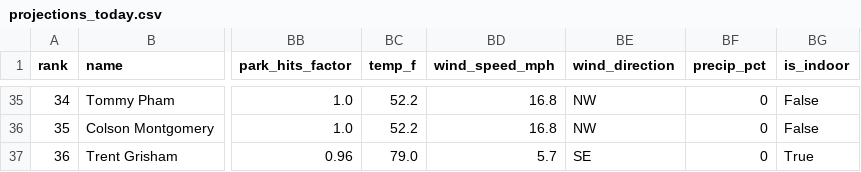
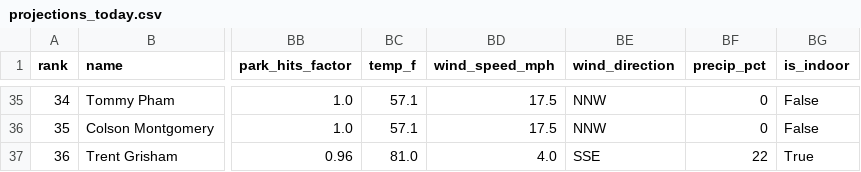
Before and after one commit to macassvic-cmd/mlb-fantasy, a CSV file: output/projections_today.csv, drawn as a sheet; only a part is shown, gaps mark what is left out; the diff covers the shown part only; the diff names each change by its address in the sheet, - before the commit and + after, or states it on an @@ line.

```diff
--- a/output/projections_today.csv
+++ b/output/projections_today.csv
-BC35:BC36 (temp_f): 52.2
+BC35:BC36 (temp_f): 57.1
-BD35:BD36 (wind_speed_mph): 16.8
+BD35:BD36 (wind_speed_mph): 17.5
-BE35:BE36 (wind_direction): NW
+BE35:BE36 (wind_direction): NNW
-BC37 (temp_f): 79.0
+BC37 (temp_f): 81.0
-BD37 (wind_speed_mph): 5.7
+BD37 (wind_speed_mph): 4.0
-BE37 (wind_direction): SE
+BE37 (wind_direction): SSE
-BF37 (precip_pct): 0
+BF37 (precip_pct): 22
```
Also changed, not shown: 116 edited cells elsewhere in this file, 15 other files.
